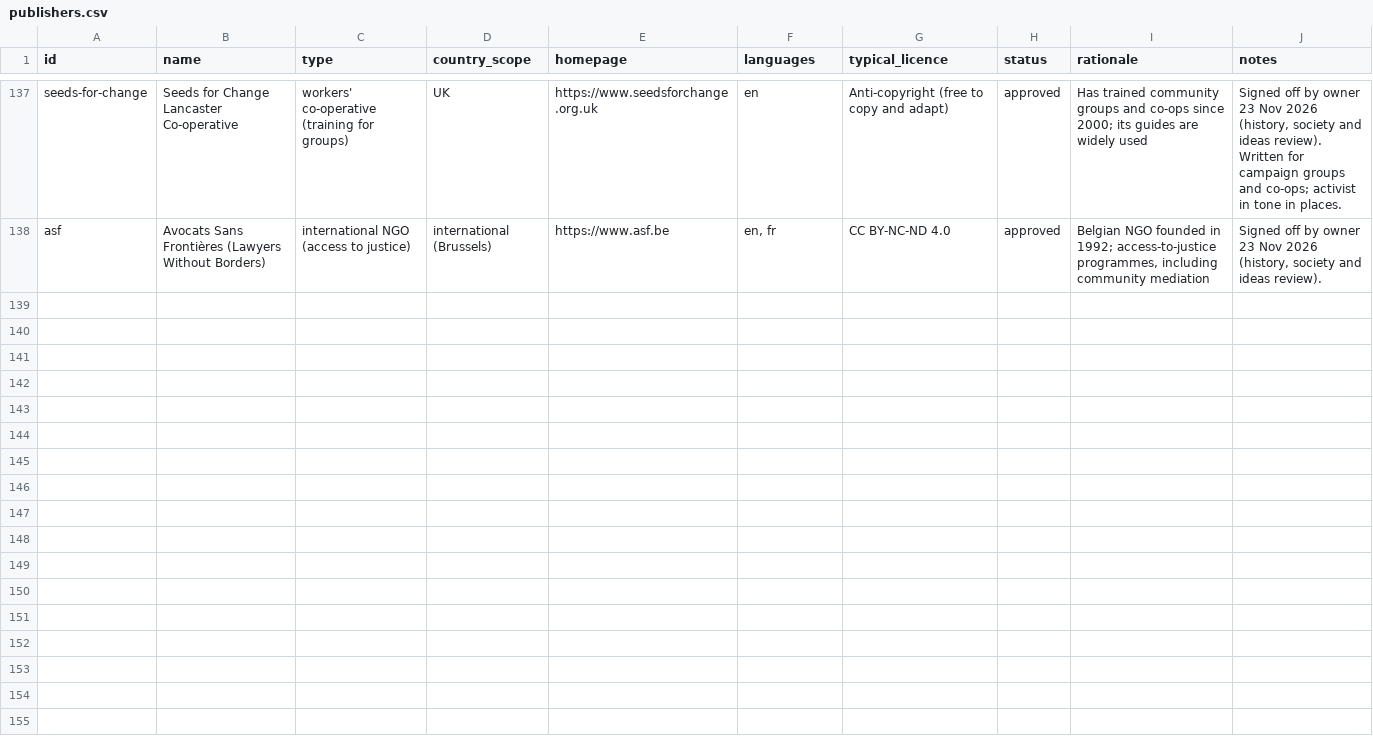
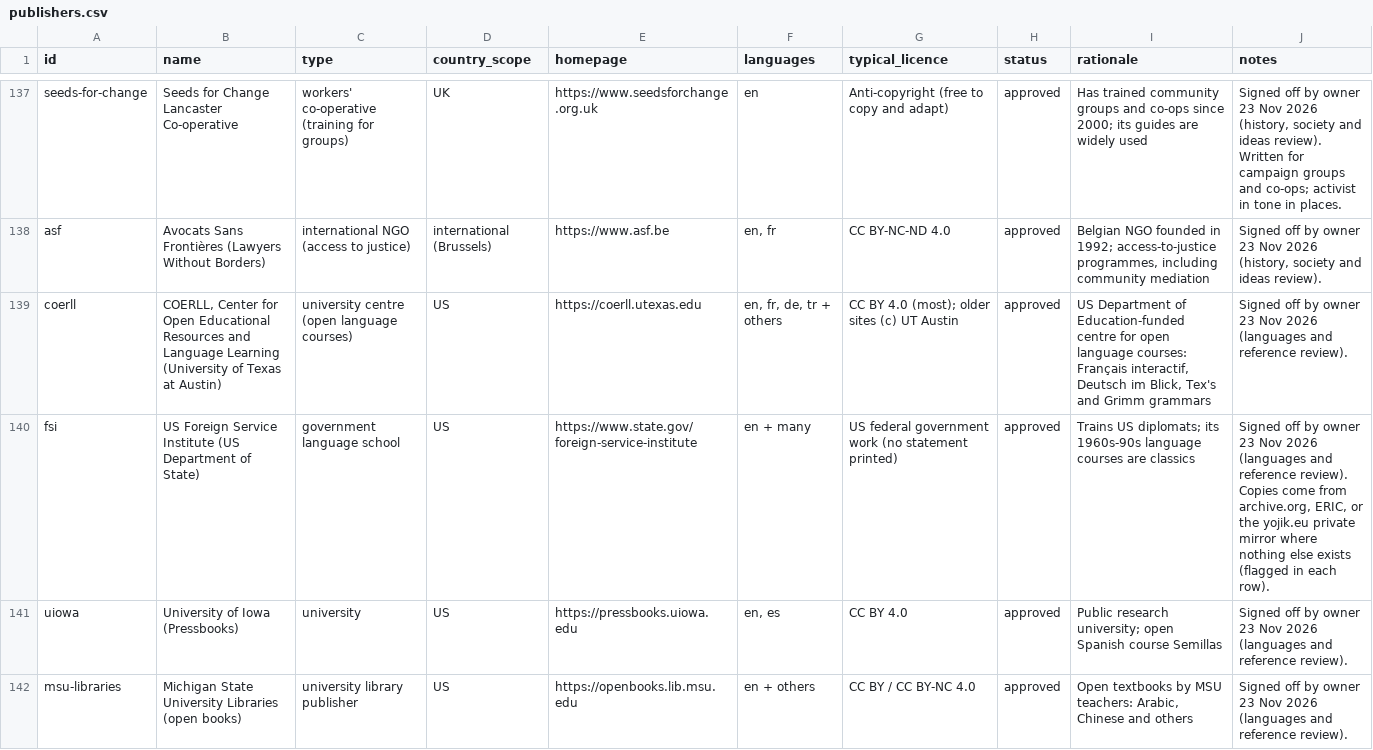
Before and after one commit to hbarakat140/knowledge-arc, a CSV file: catalog/publishers.csv, drawn as a sheet; only a part is shown, gaps mark what is left out; the diff covers the shown part only.

```diff
--- a/catalog/publishers.csv
+++ b/catalog/publishers.csv
@@ -138 +138,5 @@ seeds-for-change,Seeds for Change Lancaster Co-operative,workers' co-operative (
 asf,Avocats Sans Frontières (Lawyers Without Borders),international NGO (access to justice),international (Brussels),https://www.asf.be,"en, fr",CC BY-NC-ND 4.0,approved,"Belgian NGO founded in 1992; access-to-justice programmes, including community mediation","Signed off by owner 23 Nov 2026 (history, society and ideas review)."
+coerll,"COERLL, Center for Open Educational Resources and Language Learning (University of Texas at Austin)",university centre (open language courses),US,https://coerll.utexas.edu,"en, fr, de, tr + others",CC BY 4.0 (most); older sites (c) UT Austin,approved,"US Department of Education-funded centre for open language courses: Français interactif, Deutsch im Blick, Tex's and Grimm grammars",Signed off by owner 23 Nov 2026 (languages and reference review).
+fsi,US Foreign Service Institute (US Department of State),government language school,US,https://www.state.gov/foreign-service-institute,en + many,US federal government work (no statement printed),approved,Trains US diplomats; its 1960s-90s language courses are classics,"Signed off by owner 23 Nov 2026 (languages and reference review). Copies come from archive.org, ERIC, or the yojik.eu private mirror where nothing else exists (flagged in each row)."
+uiowa,University of Iowa (Pressbooks),university,US,https://pressbooks.uiowa.edu,"en, es",CC BY 4.0,approved,Public research university; open Spanish course Semillas,Signed off by owner 23 Nov 2026 (languages and reference review).
+msu-libraries,Michigan State University Libraries (open books),university library publisher,US,https://openbooks.lib.msu.edu,en + others,CC BY / CC BY-NC 4.0,approved,"Open textbooks by MSU teachers: Arabic, Chinese and others",Signed off by owner 23 Nov 2026 (languages and reference review).
```
Also changed, not shown: 12 added rows elsewhere in this file, catalog/subjects.csv, 14 other files.
